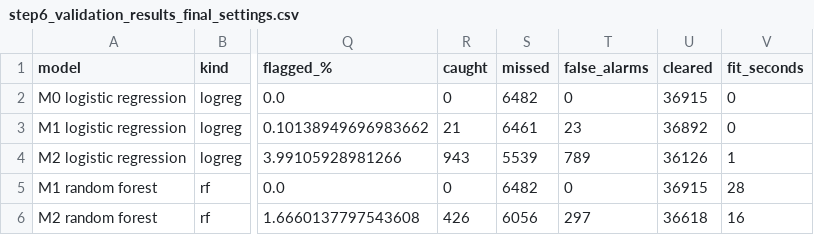
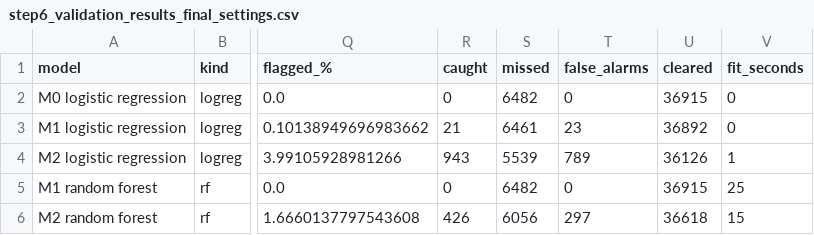
Before and after one commit to Catherine-Chun-28/Diabetes-Screening-Project, a CSV file: outputs/step6_validation_results_final_settings.csv, drawn as a sheet; only a part is shown, gaps mark what is left out; the diff names each change by its address in the sheet, - before the commit and + after, or states it on an @@ line.

```diff
--- a/outputs/step6_validation_results_final_settings.csv
+++ b/outputs/step6_validation_results_final_settings.csv
-V5 (fit_seconds): 28
+V5 (fit_seconds): 25
-V6 (fit_seconds): 16
+V6 (fit_seconds): 15
```
Also changed, not shown: outputs/fig_main1_confusion_matrices_logistic_test.csv, outputs/step3_leakage_checks_3_6.csv, 21 other files.
